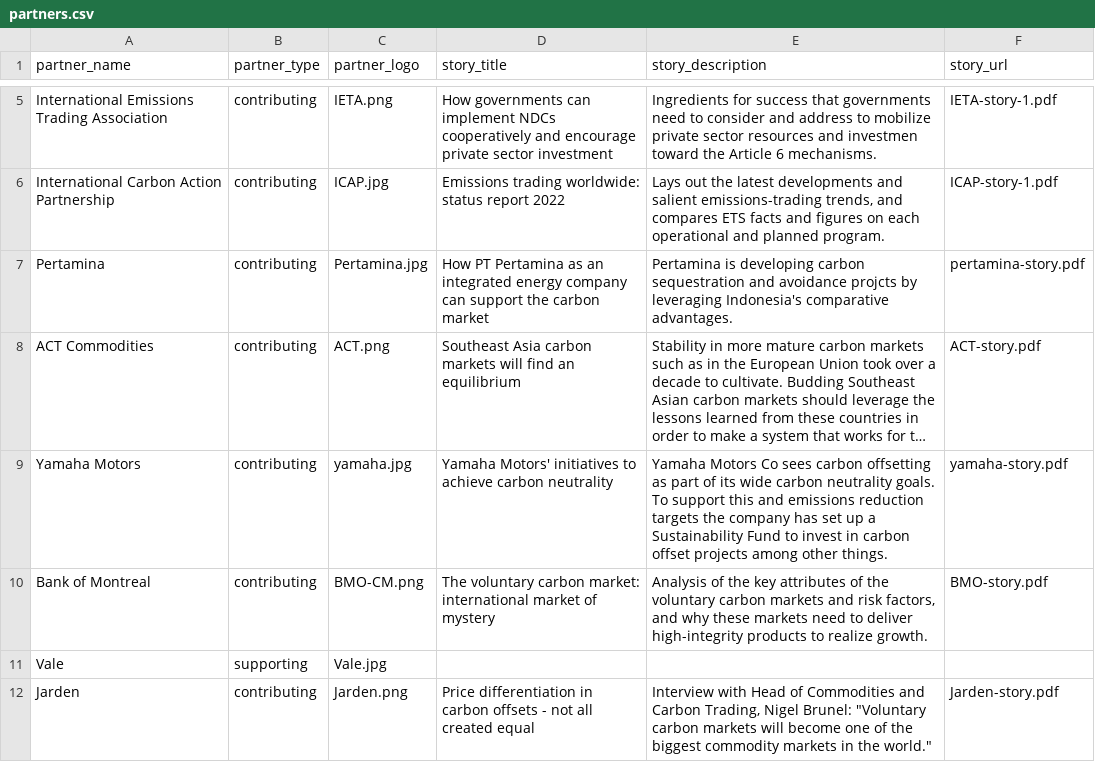
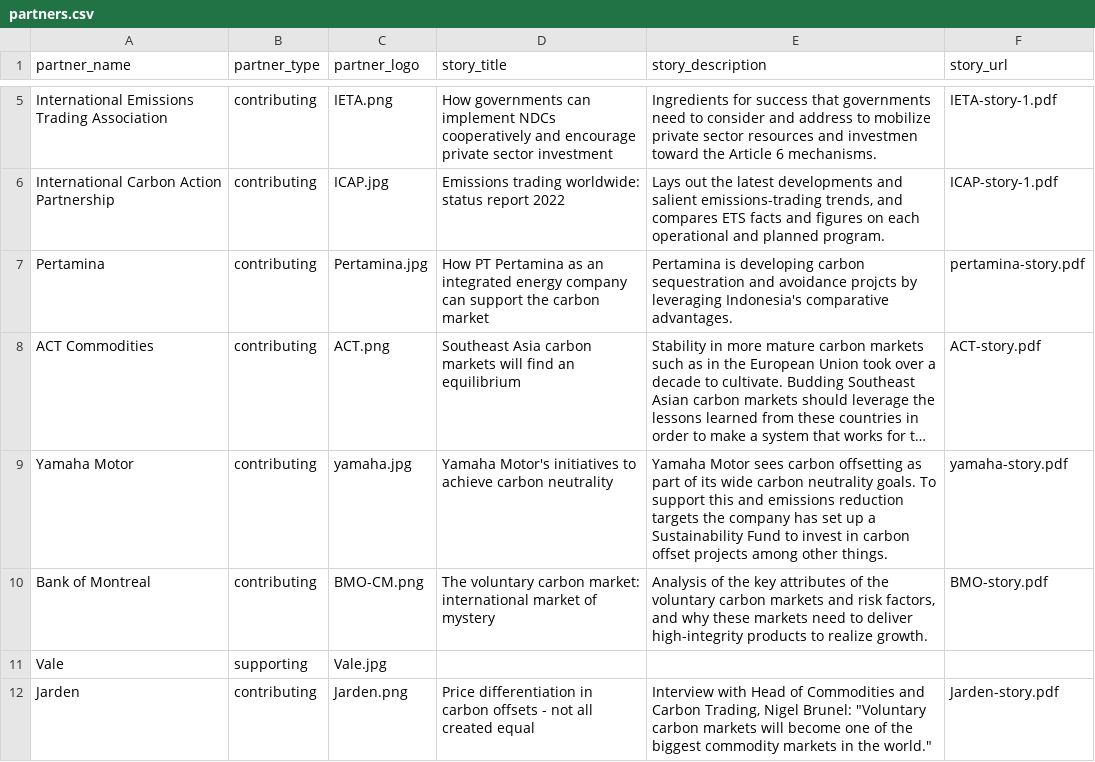
Before and after one commit to carbon-knowledge-hub/carbon-knowledge-hub, a CSV file: public/partners.csv, drawn as a sheet; only a part is shown, gaps mark what is left out; long unchanged cells end in …; the diff names each change by its address in the sheet, - before the commit and + after, or states it on an @@ line.

```diff
--- a/public/partners.csv
+++ b/public/partners.csv
-A9 (partner_name): Yamaha Motors
+A9 (partner_name): Yamaha Motor
-D9 (story_title): Yamaha Motors' initiatives to…
+D9 (story_title): Yamaha Motor's initiatives to…
-E9 (story_description): Yamaha Motors Co sees carbon…
+E9 (story_description): Yamaha Motor sees carbon…
```
Also changed, not shown: public/media.csv, 1 other file.
